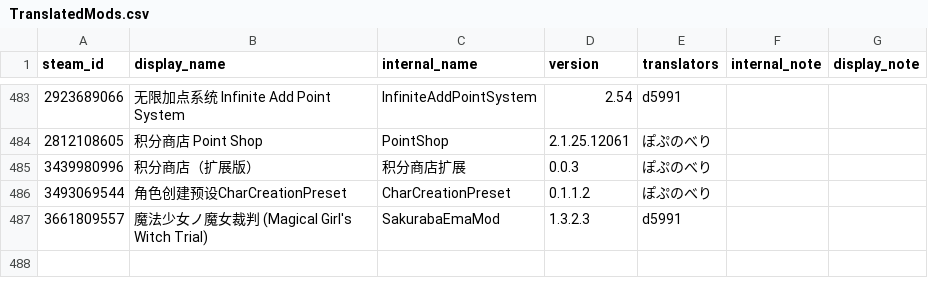
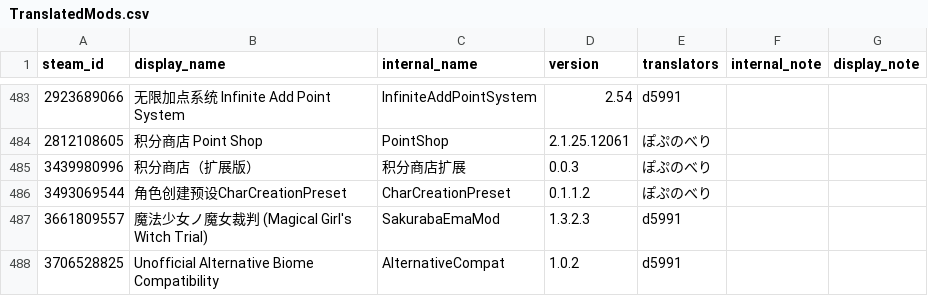
Before and after one commit to ExternalLocalizer/TMLHonyaku, a CSV file: TranslatedMods.csv, drawn as a sheet; only a part is shown, gaps mark what is left out.

Commit message:
翻訳を追加・修正・更新
New mods:
- AlternativeCompat

Updated mods:
- Avalon

```diff
--- a/TranslatedMods.csv
+++ b/TranslatedMods.csv
@@ -487 +487,2 @@ steam_id,display_name,internal_name,version,translators,internal_note,display_no
 3661809557,魔法少女ノ魔女裁判 (Magical Girl's Witch Trial),SakurabaEmaMod,1.3.2.3,d5991,,
+3706528825,Unofficial Alternative Biome Compatibility,AlternativeCompat,1.0.2,d5991,,
```
Also changed, not shown: 2 other files.
